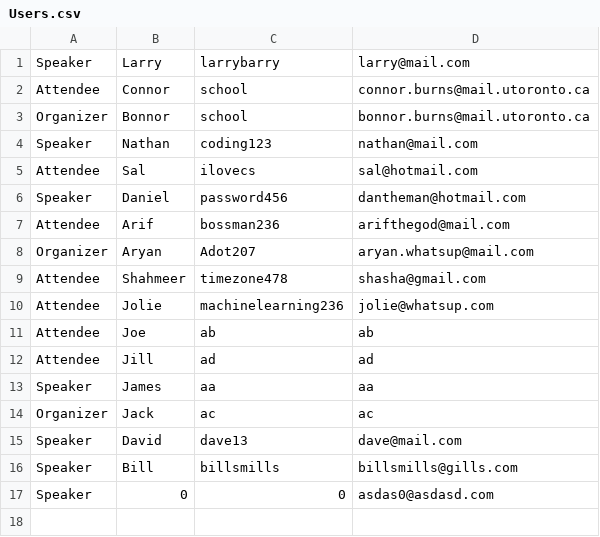
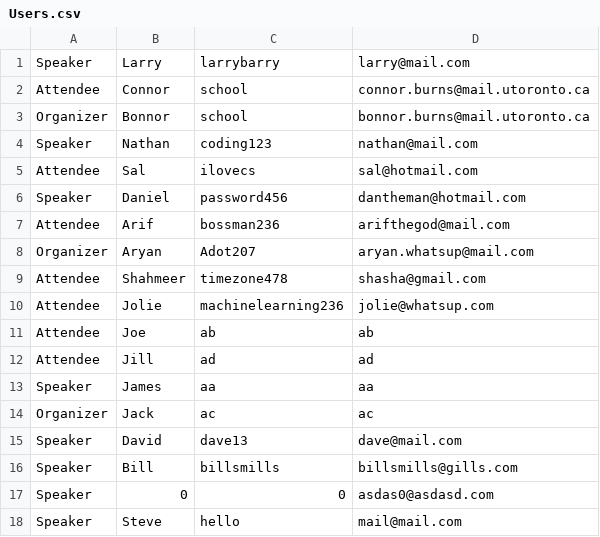
Before and after one commit to CSC207-Group-0335/Tech-Conference-System, a CSV file: phase2/src/Resources/Users.csv, drawn as a sheet.

Commit message:
Added view schedule by speaker.

```diff
--- a/phase2/src/Resources/Users.csv
+++ b/phase2/src/Resources/Users.csv
@@ -17 +17,2 @@ Speaker,Bill,billsmills,billsmills@gills.com
 Speaker,0,0,asdas0@asdasd.com
+Speaker,Steve,hello,mail@mail.com
```
Also changed, not shown: phase2/src/Resources/Registration.csv, 3 other files.
